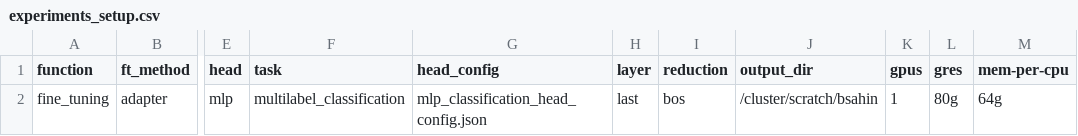
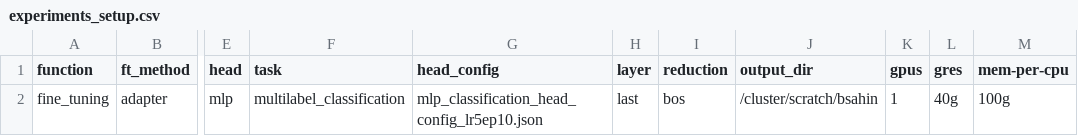
Before and after one commit to LSSI-ETH/plmfit, a CSV file: scripts/lora/experiments_setup.csv, drawn as a sheet; only a part is shown, gaps mark what is left out; the diff names each change by its address in the sheet, - before the commit and + after, or states it on an @@ line.

```diff
--- a/scripts/lora/experiments_setup.csv
+++ b/scripts/lora/experiments_setup.csv
-G2 (head_config): mlp_classification_head_config.json
+G2 (head_config): mlp_classification_head_config_lr5ep10.json
-L2 (gres): 80g
+L2 (gres): 40g
-M2 (mem-per-cpu): 64g
+M2 (mem-per-cpu): 100g
```
Also changed, not shown: scripts/feature_extraction/experiments_setup.csv, 7 other files.
